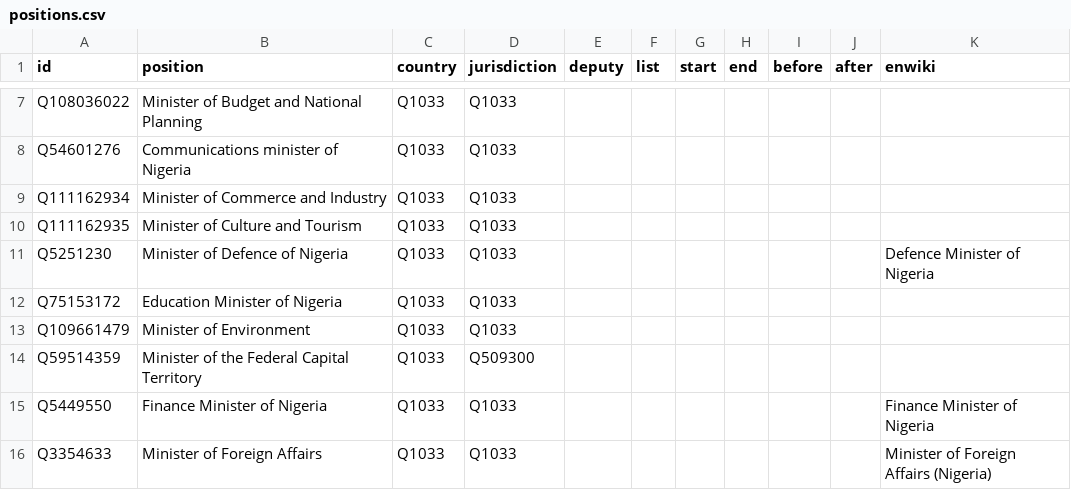
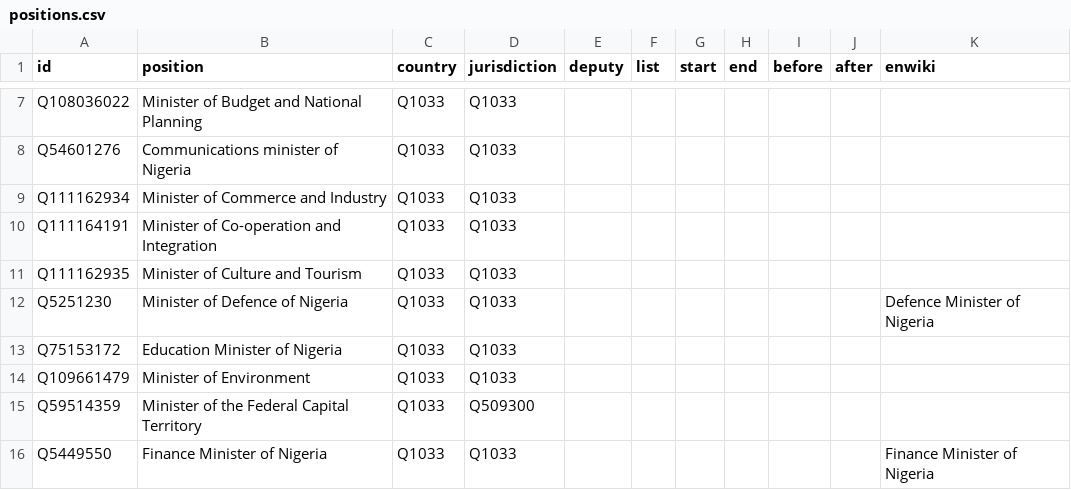
Before and after one commit to every-politician-scrapers/nigeria, a CSV file: html/positions.csv, drawn as a sheet; only a part is shown, gaps mark what is left out; the shorter side is filled out with more unchanged rows; the diff names each change by its address in the sheet, - before the commit and + after, or states it on an @@ line.

```diff
--- a/html/positions.csv
+++ b/html/positions.csv
+row 10: Q111164191 | Minister of Co-operation and Integration | Q1033 | Q1033
```
Also changed, not shown: html/holders21.csv, html/legislators.csv.
